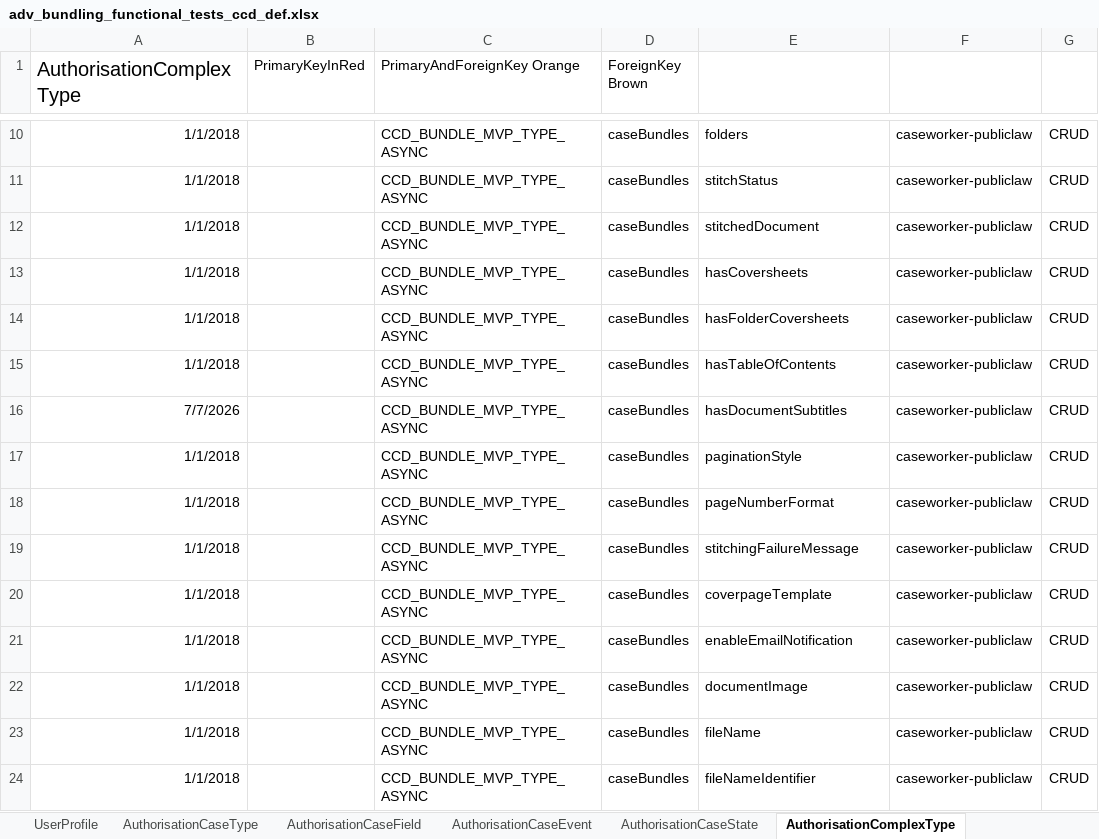
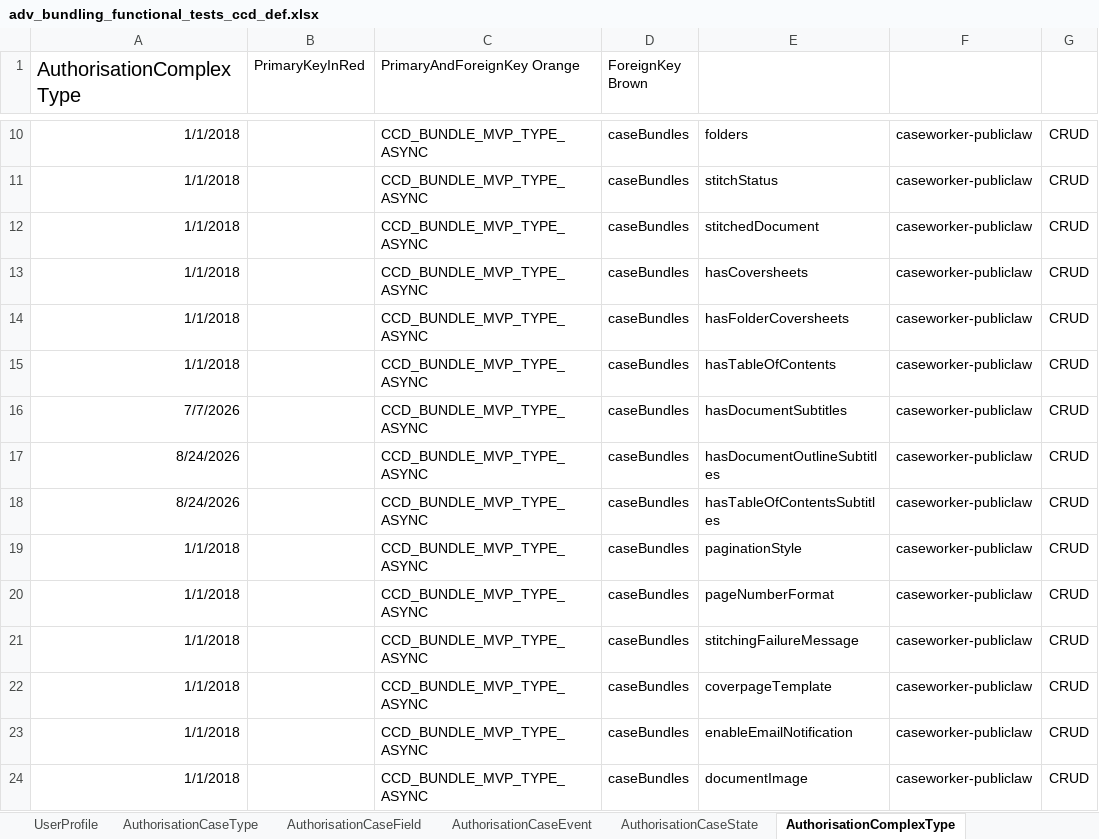
Before and after one commit to hmcts/em-ccd-orchestrator, an Excel workbook: src/aat/resources/adv_bundling_functional_tests_ccd_def.xlsx, sheet AuthorisationComplexType, drawn as a sheet; only a part is shown, gaps mark what is left out; the shorter side is filled out with more unchanged rows; values as stored, in another font and other column widths than the file's, no borders; 2 other sheets too large or unreadable and not compared; the diff names each change by its address in the sheet, - before the commit and + after, or states it on an @@ line.

```diff
--- a/src/aat/resources/adv_bundling_functional_tests_ccd_def.xlsx (sheet AuthorisationComplexType)
+++ b/src/aat/resources/adv_bundling_functional_tests_ccd_def.xlsx (sheet AuthorisationComplexType)
+row 17: 8/24/2026 |  | CCD_BUNDLE_MVP_TYPE_ASYNC | caseBundles | hasDocumentOutlineSubtitles | caseworker-publiclaw | CRUD
+row 18: 8/24/2026 |  | CCD_BUNDLE_MVP_TYPE_ASYNC | caseBundles | hasTableOfContentsSubtitles | caseworker-publiclaw | CRUD
```
Also changed, not shown: src/aat/resources/adv_bundling_functional_tests_ccd_def_demo.xlsx, 12 other files.
